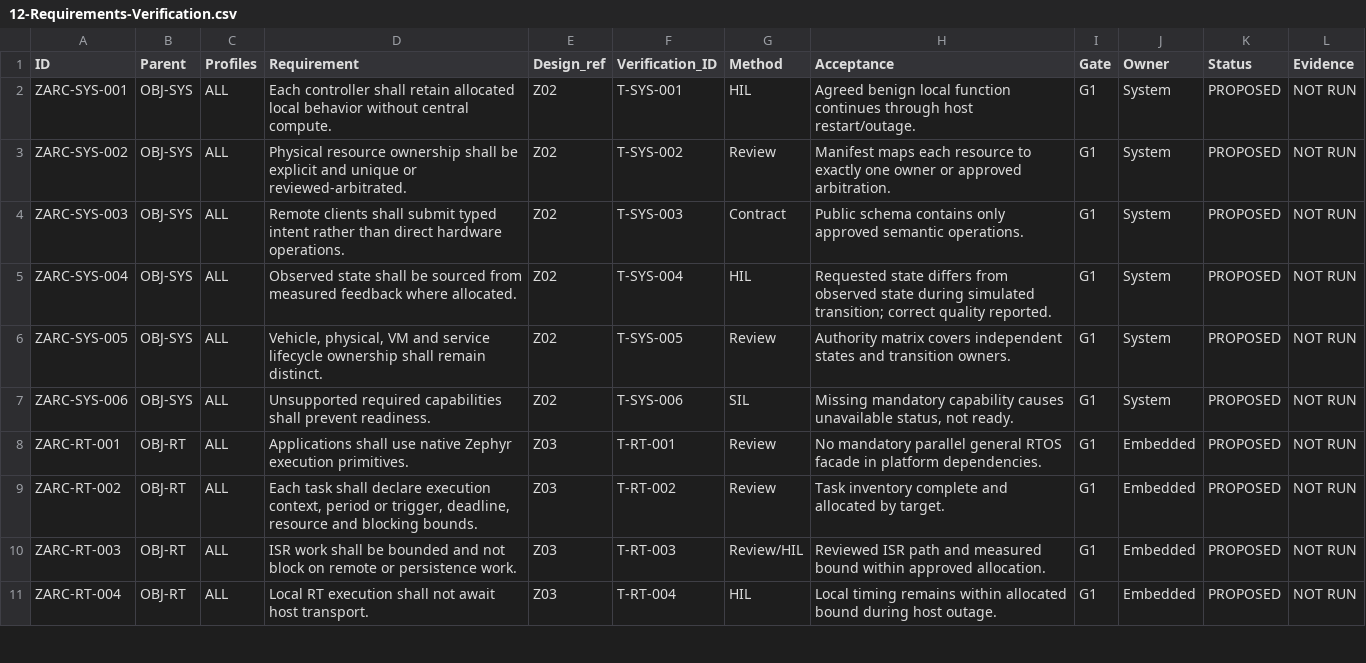
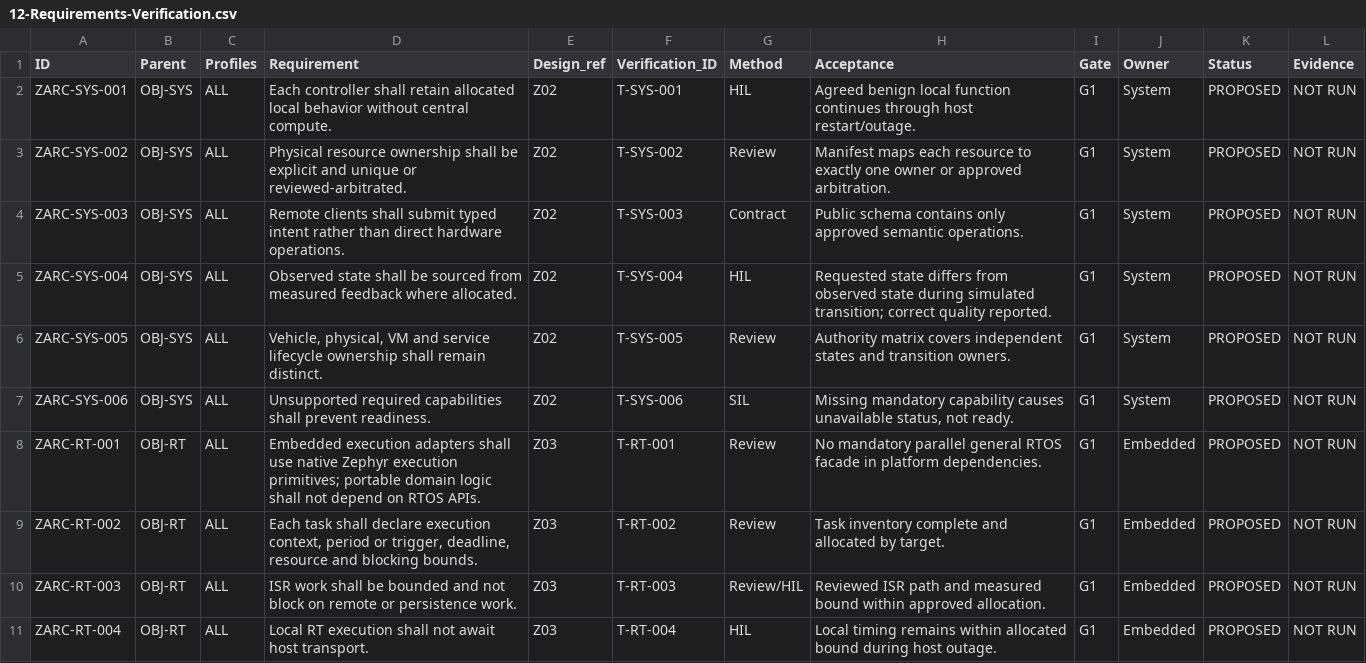
Before and after one commit to susmithmrm/ZARC, a CSV file: docs/architecture/12-Requirements-Verification.csv, drawn as a sheet; only a part is shown.

Commit message:
Reconcile architecture documentation with desktop implementation and validate links

```diff
--- a/docs/architecture/12-Requirements-Verification.csv
+++ b/docs/architecture/12-Requirements-Verification.csv
@@ -7,3 +7,3 @@ ZARC-SYS-005,OBJ-SYS,ALL,"Vehicle, physical, VM and service lifecycle ownership
 ZARC-SYS-006,OBJ-SYS,ALL,Unsupported required capabilities shall prevent readiness.,Z02,T-SYS-006,SIL,"Missing mandatory capability causes unavailable status, not ready.",G1,System,PROPOSED,NOT RUN
-ZARC-RT-001,OBJ-RT,ALL,Applications shall use native Zephyr execution primitives.,Z03,T-RT-001,Review,No mandatory parallel general RTOS facade in platform dependencies.,G1,Embedded,PROPOSED,NOT RUN
+ZARC-RT-001,OBJ-RT,ALL,Embedded execution adapters shall use native Zephyr execution primitives; portable domain logic shall not depend on RTOS APIs.,Z03,T-RT-001,Review,No mandatory parallel general RTOS facade in platform dependencies.,G1,Embedded,PROPOSED,NOT RUN
 ZARC-RT-002,OBJ-RT,ALL,"Each task shall declare execution context, period or trigger, deadline, resource and blocking bounds.",Z03,T-RT-002,Review,Task inventory complete and allocated by target.,G1,Embedded,PROPOSED,NOT RUN
```
Also changed, not shown: 32 other files.
